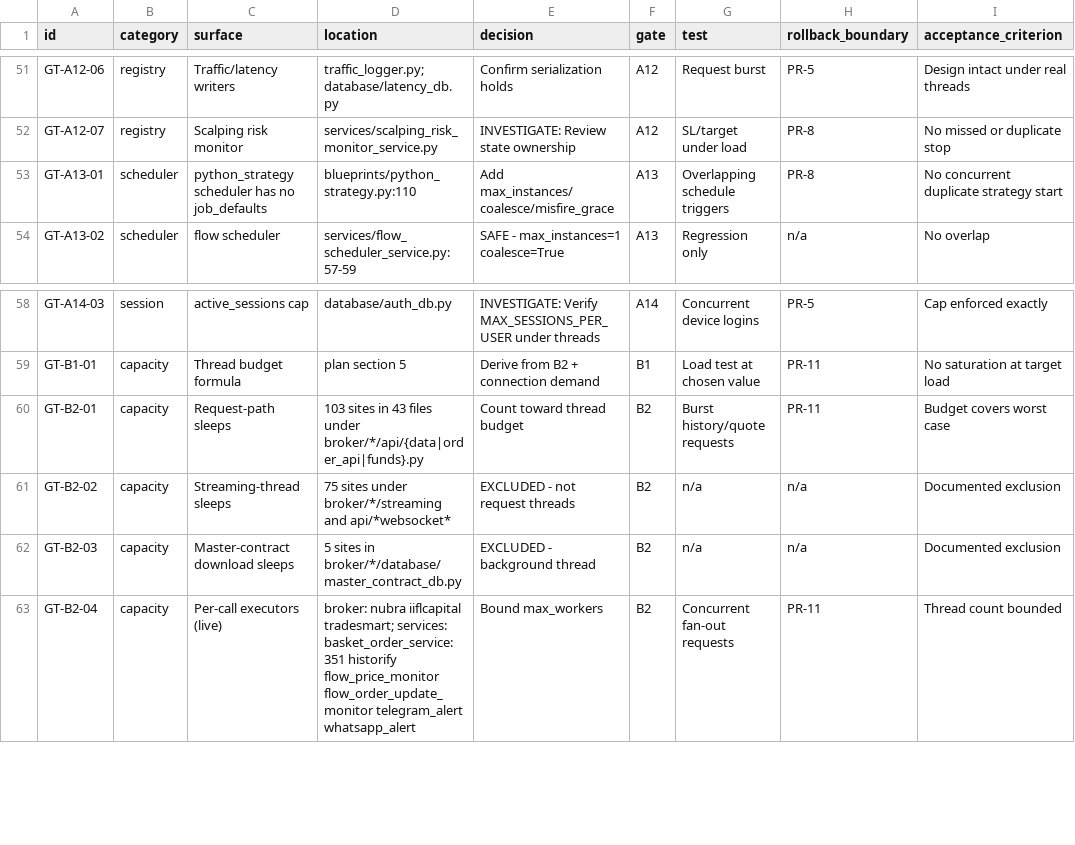
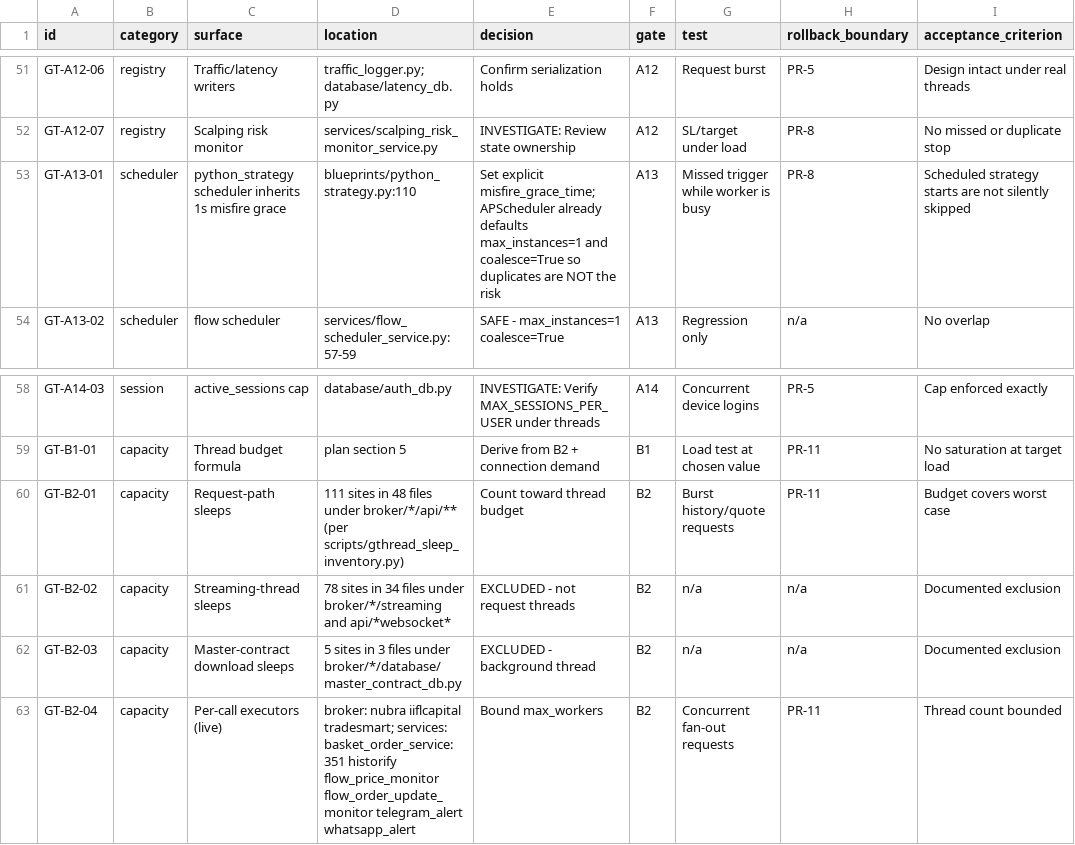
Before and after one commit to marketcalls/openalgo, a CSV file: docs/plans/2026-08-01-gthread-migration-tracker.csv, drawn as a sheet; only a part is shown, gaps mark what is left out; the diff names each change by its address in the sheet, - before the commit and + after, or states it on an @@ line.

```diff
--- a/docs/plans/2026-08-01-gthread-migration-tracker.csv
+++ b/docs/plans/2026-08-01-gthread-migration-tracker.csv
-C53 (surface): python_strategy scheduler has no job_defaults
+C53 (surface): python_strategy scheduler inherits 1s misfire grace
-E53 (decision): Add max_instances/coalesce/misfire_grace
+E53 (decision): Set explicit misfire_grace_time; APScheduler already defaults max_instances=1 and coalesce=True so duplicates are NOT the risk
-G53 (test): Overlapping schedule triggers
+G53 (test): Missed trigger while worker is busy
-I53 (acceptance_criterion): No concurrent duplicate strategy start
+I53 (acceptance_criterion): Scheduled strategy starts are not silently skipped
-D60 (location): 103 sites in 43 files under broker/*/api/{data|order_api|funds}.py
+D60 (location): 111 sites in 48 files under broker/*/api/** (per scripts/gthread_sleep_inventory.py)
-D61 (location): 75 sites under broker/*/streaming…
+D61 (location): 78 sites in 34 files under broker/*/streaming…
-D62 (location): …sites in broker/*/database/master_contract_db.py
+D62 (location): …sites in 3 files under broker/*/database/master_contract_db.py
```
Also changed, not shown: 1 other file.
